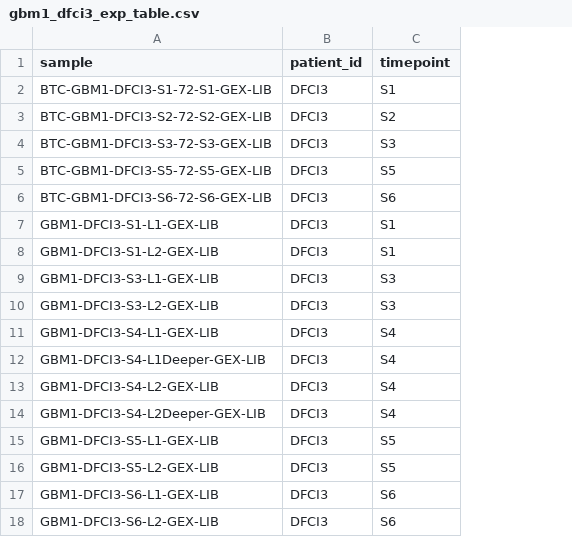
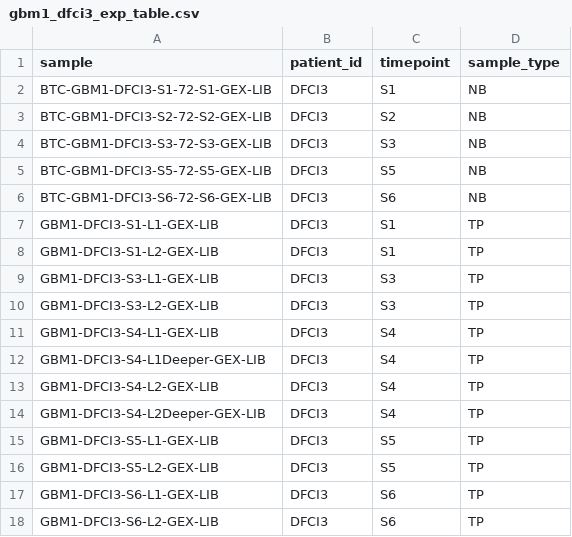
Before and after one commit to zaidissa/SCRATCH-E2E, a CSV file: assets/metadata/gbm1_dfci3_exp_table.csv, drawn as a sheet; the diff names each change by its address in the sheet, - before the commit and + after, or states it on an @@ line.

Commit message:
metadata: label the five PBMC libraries, from the FASTQ samplesheet
The reviewer's "~0% neoplastic in PBMC" check was not computable because
nothing downstream knew which of the 17 GBM1-DFCI3 libraries were blood.
It is now: sample_type is TP on the 12 tumour libraries and NB on the five
peripheral-blood ones.

The column exists in exactly one place. The QC-stage samplesheet carries it
blank for every library, and the BTC file registry's
biospecimen.sample_type is the constant 'CC' on all 3,038 rows -- neither
can supply it. The FASTQ-level samplesheet can, and four independent copies
of it agree on all 17 assignments with nothing unmatched. The 12 TP calls
are corroborated from a second, unrelated source -- a prior per-cell export
of this cohort keyed on gex_sample -- 12/12 agree, 0 disagree. The five NB
libraries are absent from that export, consistent with it holding only
tumour and CSF.

The source vocabulary is kept verbatim rather than renamed, so a run handed
the real Cirro samplesheet instead of this file behaves identically.

What this reveals about the design: only S1, S3, S5 and S6 have both
compartments. S2 is blood only -- its single library is the PBMC draw, which
is why that timepoint looked like an outlier in the per-timepoint counts --
and S4 is tumour only. The grouping strings agree independently (.S.PB. on
every NB library, .S.TS. on every TP one) and their day offsets
d0/d16/d30/d58/d91/d121 map S1-S6 in order, matching nominal_timepoint 1-6
on this subject's bulkDNA biospecimens.

Verified in scratch-cnv against the merge notebook's own join, 10/10: the
inner join keeps 680 of 680 cells, sample_type is non-NA everywhere and
constant within each library, it splits 12/5, and the notebook's own
design-factor detection picks it up alongside timepoint.

Not done, and said so in the README: nothing in the pipeline reads a column
named sample_type, and numbat_run.R keys on library and group, so the
tumour-vs-PBMC malignant fraction still needs a manual join against
<individual>_numbat_by_library.tsv. Carrying it through numbat_prep.R's
cellmap would make that automatic.

```diff
--- a/assets/metadata/gbm1_dfci3_exp_table.csv
+++ b/assets/metadata/gbm1_dfci3_exp_table.csv
+column D (sample_type), rows 2-18: NB | NB | NB | NB | NB | TP | TP | TP | TP | TP | TP | TP | TP | TP | TP | TP | TP
```
Also changed, not shown: 1 other file.
